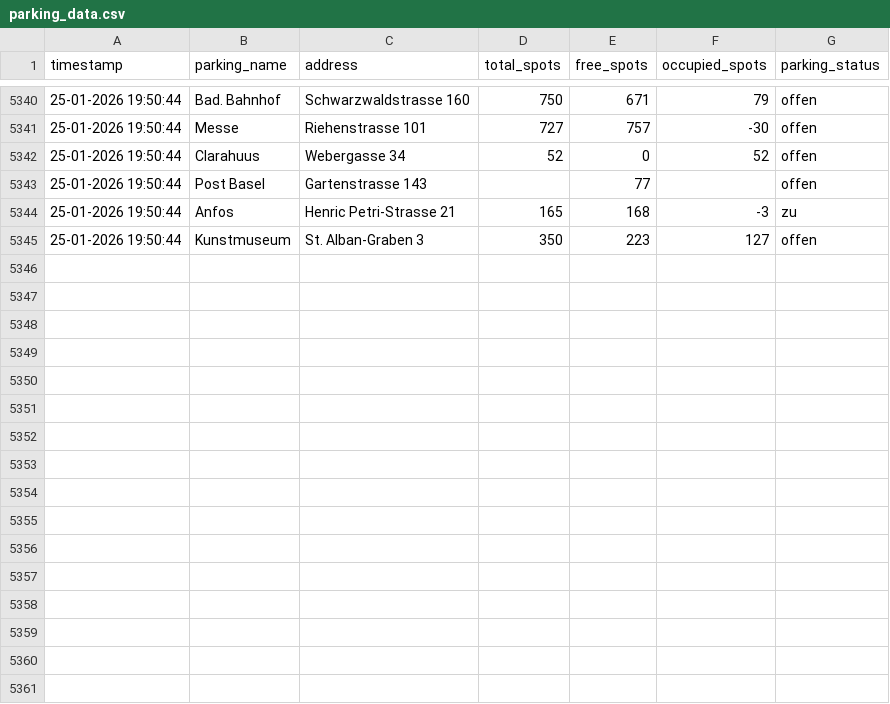
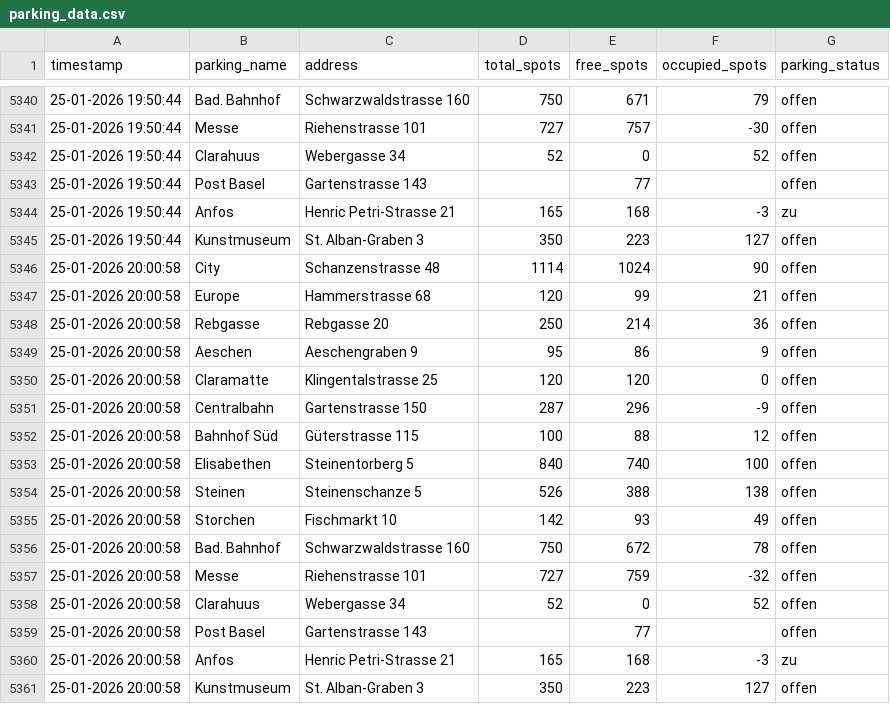
Before and after one commit to NikoGutk/parking_tracker, a CSV file: parking_data.csv, drawn as a sheet; only a part is shown, gaps mark what is left out; the diff names each change by its address in the sheet, - before the commit and + after, or states it on an @@ line.

```diff
--- a/parking_data.csv
+++ b/parking_data.csv
+row 5346: 25-01-2026 20:00:58 | City | Schanzenstrasse 48 | 1114 | 1024 | 90 | offen
+row 5347: 25-01-2026 20:00:58 | Europe | Hammerstrasse 68 | 120 | 99 | 21 | offen
+row 5348: 25-01-2026 20:00:58 | Rebgasse | Rebgasse 20 | 250 | 214 | 36 | offen
+row 5349: 25-01-2026 20:00:58 | Aeschen | Aeschengraben 9 | 95 | 86 | 9 | offen
+row 5350: 25-01-2026 20:00:58 | Claramatte | Klingentalstrasse 25 | 120 | 120 | 0 | offen
+row 5351: 25-01-2026 20:00:58 | Centralbahn | Gartenstrasse 150 | 287 | 296 | -9 | offen
+row 5352: 25-01-2026 20:00:58 | Bahnhof Süd | Güterstrasse 115 | 100 | 88 | 12 | offen
+row 5353: 25-01-2026 20:00:58 | Elisabethen | Steinentorberg 5 | 840 | 740 | 100 | offen
+row 5354: 25-01-2026 20:00:58 | Steinen | Steinenschanze 5 | 526 | 388 | 138 | offen
+row 5355: 25-01-2026 20:00:58 | Storchen | Fischmarkt 10 | 142 | 93 | 49 | offen
+row 5356: 25-01-2026 20:00:58 | Bad. Bahnhof | Schwarzwaldstrasse 160 | 750 | 672 | 78 | offen
+row 5357: 25-01-2026 20:00:58 | Messe | Riehenstrasse 101 | 727 | 759 | -32 | offen
+row 5358: 25-01-2026 20:00:58 | Clarahuus | Webergasse 34 | 52 | 0 | 52 | offen
+row 5359: 25-01-2026 20:00:58 | Post Basel | Gartenstrasse 143 |  | 77 |  | offen
+row 5360: 25-01-2026 20:00:58 | Anfos | Henric Petri-Strasse 21 | 165 | 168 | -3 | zu
+row 5361: 25-01-2026 20:00:58 | Kunstmuseum | St. Alban-Graben 3 | 350 | 223 | 127 | offen
```
